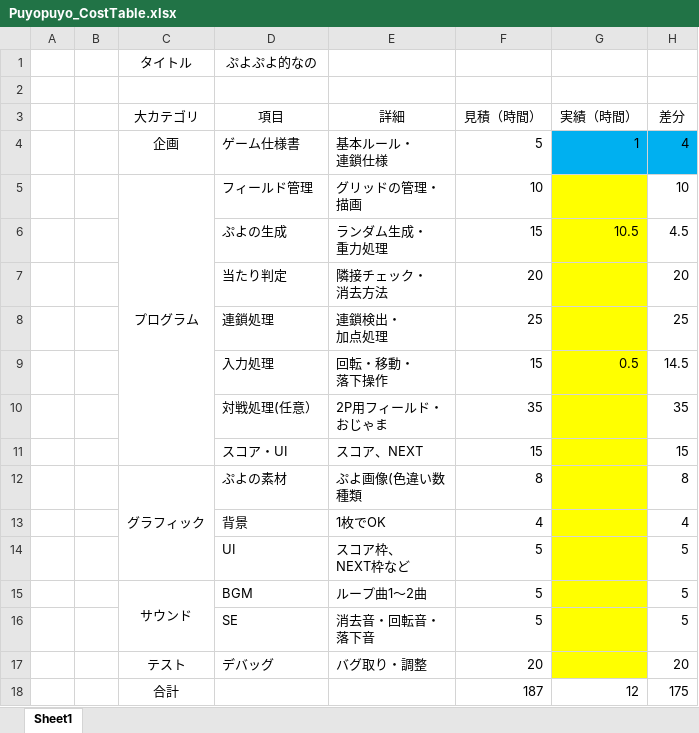
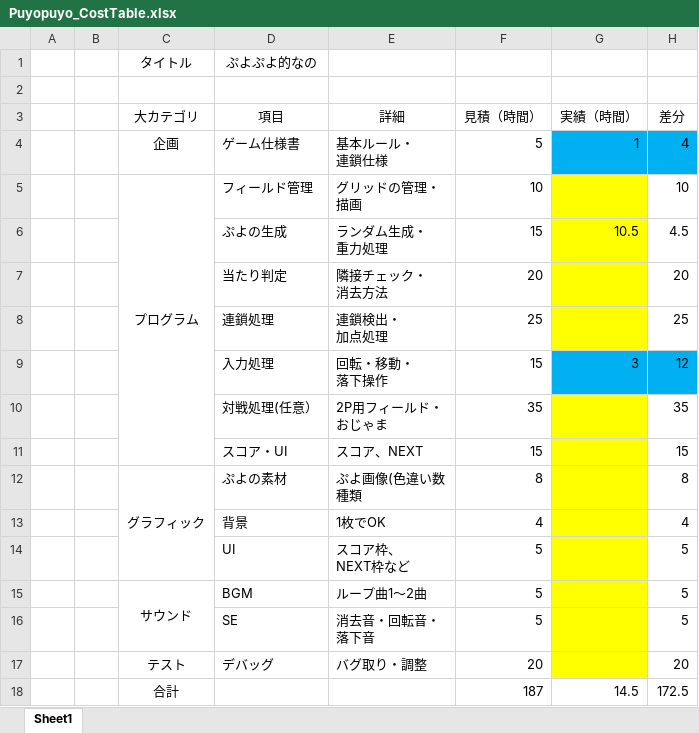
Before and after one commit to 13ko13/Puyopuyo, an Excel workbook: Excel/Puyopuyo_CostTable.xlsx, sheet Sheet1, drawn as a sheet; values as stored, in another font and other column widths than the file's, no borders; the diff names each change by its address in the sheet, - before the commit and + after, or states it on an @@ line.

```diff
--- a/Excel/Puyopuyo_CostTable.xlsx (sheet Sheet1)
+++ b/Excel/Puyopuyo_CostTable.xlsx (sheet Sheet1)
-G9 (実績（時間）): 0.5
+G9 (実績（時間）): 3
-G9 fill: #FFFF00
+G9 fill: #00B0F0
-H9 (差分): 14.5
+H9 (差分): 12
-H9 fill: none
+H9 fill: #00B0F0
-G18 (実績（時間）): 12
+G18 (実績（時間）): 14.5
-H18 (差分): 175
+H18 (差分): 172.5
```
Also changed, not shown: 11 other files.
